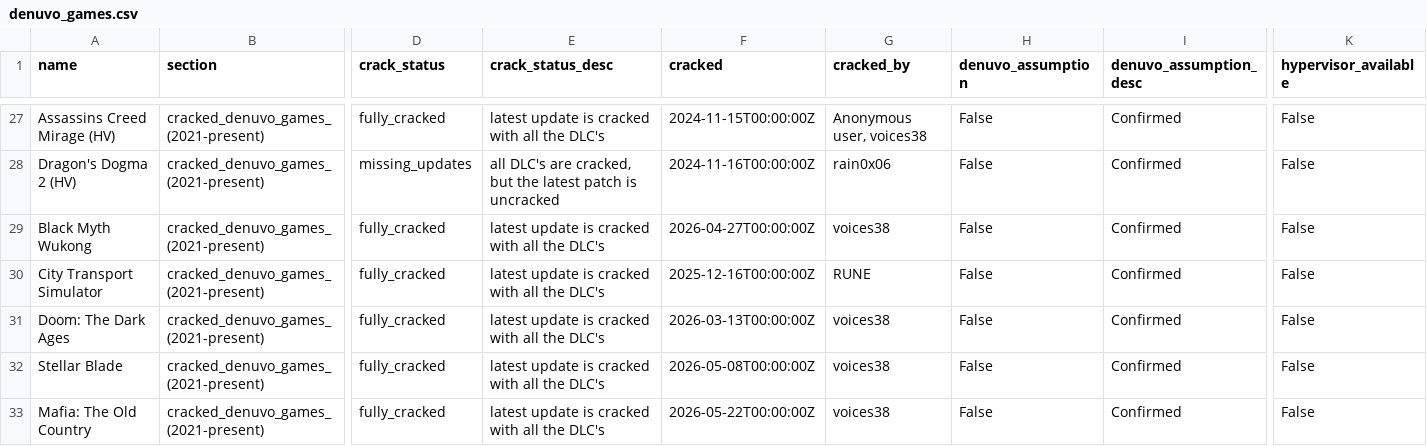
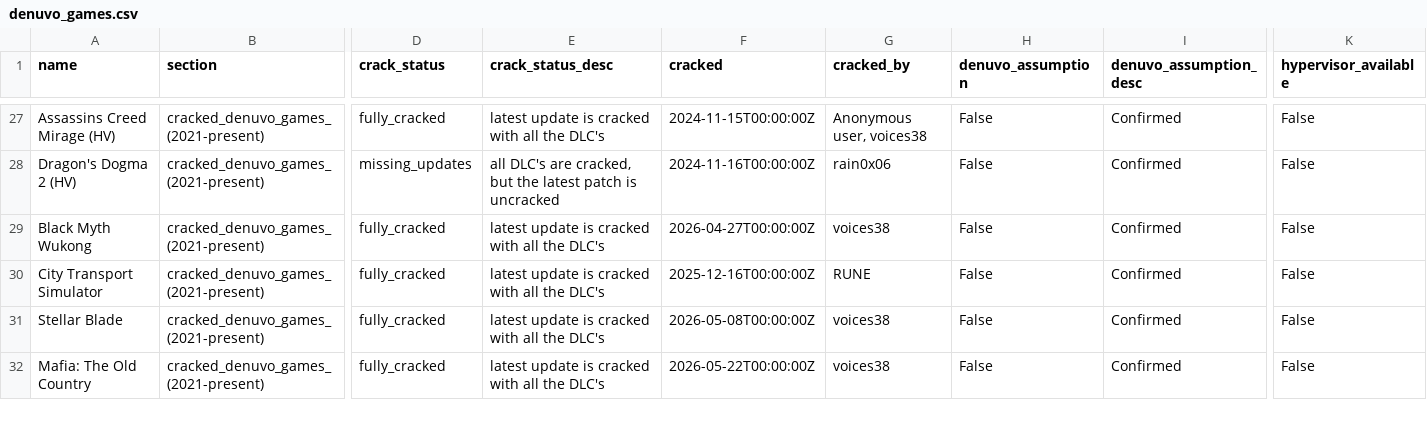
Before and after one commit to PorcoDio00033/denuvo-game-info, a CSV file: denuvo_games.csv, drawn as a sheet; only a part is shown, gaps mark what is left out; rows hold the shown columns only; the diff names each change by its address in the sheet, - before the commit and + after, or states it on an @@ line.

```diff
--- a/denuvo_games.csv
+++ b/denuvo_games.csv
-row 31: Doom: The Dark Ages | cracked_denuvo_games_(2021-present) | fully_cracked | latest update is cracked with all the DLC's | 2026-03-13T00:00:00Z | voices38 | False | Confirmed | False
```
Also changed, not shown: 1 other file.
